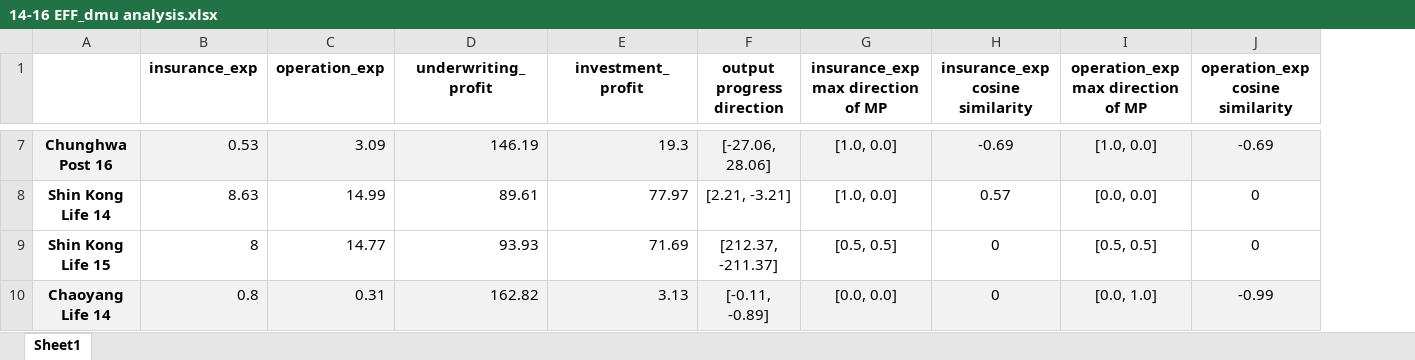
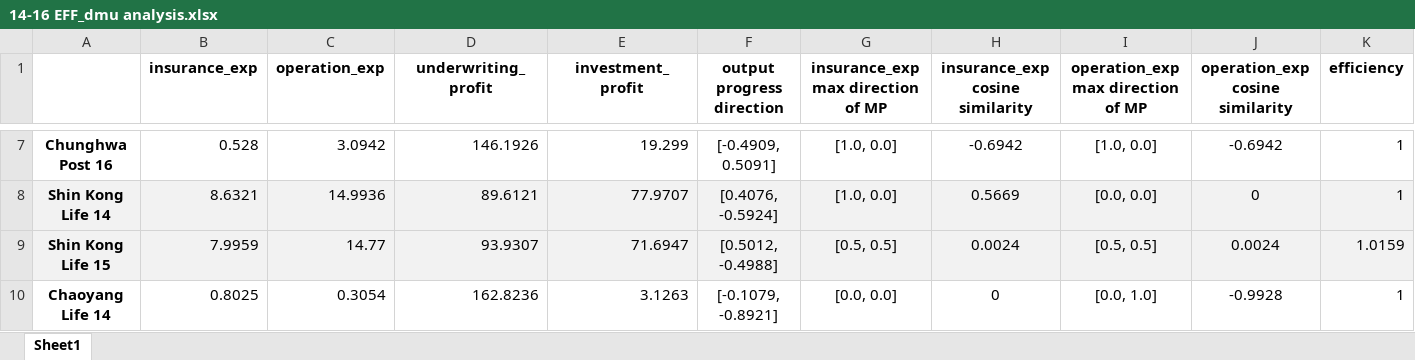
Before and after one commit to wuyentung/Master-Thesis, an Excel workbook: 14-16 EFF_dmu analysis.xlsx, sheet Sheet1, drawn as a sheet; only a part is shown, gaps mark what is left out; values as stored, in another font and other column widths than the file's, no borders; the diff covers the shown part only; the diff names each change by its address in the sheet, - before the commit and + after, or states it on an @@ line.

```diff
--- a/14-16 EFF_dmu analysis.xlsx (sheet Sheet1)
+++ b/14-16 EFF_dmu analysis.xlsx (sheet Sheet1)
+column K (efficiency), rows 7-10: 1 | 1 | 1.0159 | 1
-A7:J7 fill: #F2F2F2
+A7:J7 fill: none
-B7 (insurance_exp): 0.53
+B7 (insurance_exp): 0.528
-C7 (operation_exp): 3.09
+C7 (operation_exp): 3.0942
-D7 (underwriting_profit): 146.19
+D7 (underwriting_profit): 146.1926
-E7 (investment_profit): 19.3
+E7 (investment_profit): 19.299
-F7 (output progress direction): [-27.06, 28.06]
+F7 (output progress direction): [-0.4909, 0.5091]
-H7 (insurance_exp cosine similarity): -0.69
+H7 (insurance_exp cosine similarity): -0.6942
-J7 (operation_exp cosine similarity): -0.69
+J7 (operation_exp cosine similarity): -0.6942
-A8:J9 fill: none
+A8:J9 fill: #F2F2F2
-B8 (insurance_exp): 8.63
+B8 (insurance_exp): 8.6321
-C8 (operation_exp): 14.99
+C8 (operation_exp): 14.9936
-D8 (underwriting_profit): 89.61
+D8 (underwriting_profit): 89.6121
-E8 (investment_profit): 77.97
+E8 (investment_profit): 77.9707
-F8 (output progress direction): [2.21, -3.21]
+F8 (output progress direction): [0.4076, -0.5924]
-H8 (insurance_exp cosine similarity): 0.57
+H8 (insurance_exp cosine similarity): 0.5669
-B9 (insurance_exp): 8
+B9 (insurance_exp): 7.9959
-D9 (underwriting_profit): 93.93
+D9 (underwriting_profit): 93.9307
-E9 (investment_profit): 71.69
+E9 (investment_profit): 71.6947
-F9 (output progress direction): [212.37, -211.37]
+F9 (output progress direction): [0.5012, -0.4988]
-H9 (insurance_exp cosine similarity): 0
+H9 (insurance_exp cosine similarity): 0.0024
-J9 (operation_exp cosine similarity): 0
+J9 (operation_exp cosine similarity): 0.0024
-A10:J10 fill: #F2F2F2
+A10:J10 fill: none
-B10 (insurance_exp): 0.8
+B10 (insurance_exp): 0.8025
-C10 (operation_exp): 0.31
+C10 (operation_exp): 0.3054
-D10 (underwriting_profit): 162.82
+D10 (underwriting_profit): 162.8236
-E10 (investment_profit): 3.13
+E10 (investment_profit): 3.1263
-F10 (output progress direction): [-0.11, -0.89]
+F10 (output progress direction): [-0.1079, -0.8921]
-J10 (operation_exp cosine similarity): -0.99
+J10 (operation_exp cosine similarity): -0.9928
```
Also changed, not shown: 81 edited cells and cell formats elsewhere in this sheet, 3 other files.
